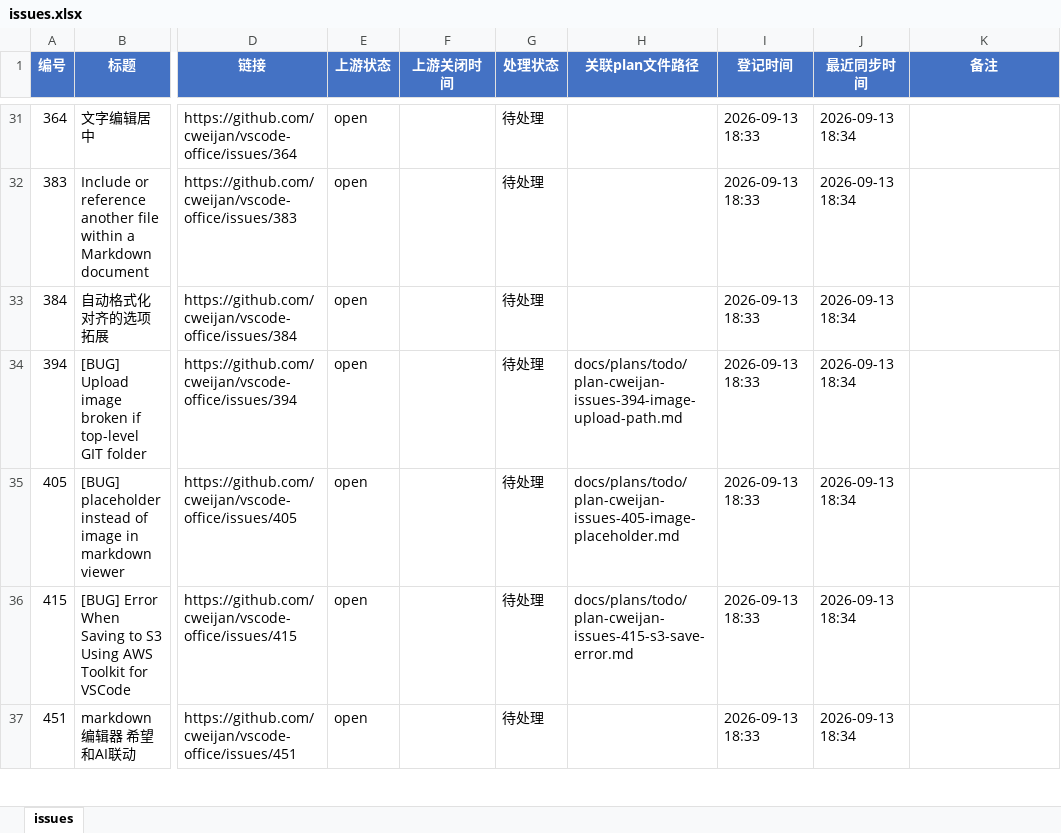
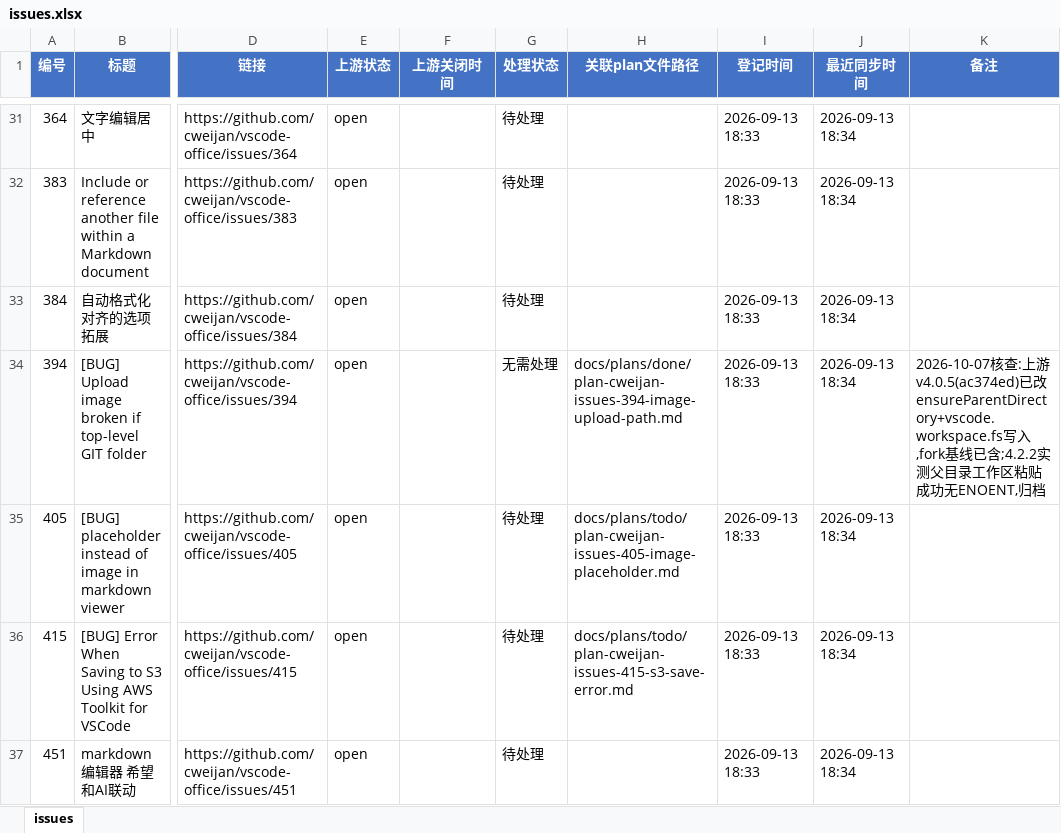
Before and after one commit to Machaing/vscode-office, an Excel workbook: docs/issues/cweijan-issues/issues.xlsx, sheet issues, drawn as a sheet; only a part is shown, gaps mark what is left out; values as stored, in another font and other column widths than the file's, no borders; the diff names each change by its address in the sheet, - before the commit and + after, or states it on an @@ line.

```diff
--- a/docs/issues/cweijan-issues/issues.xlsx (sheet issues)
+++ b/docs/issues/cweijan-issues/issues.xlsx (sheet issues)
-G34 (处理状态): 待处理
+G34 (处理状态): 无需处理
-H34 (关联plan文件路径): docs/plans/todo/plan-cweijan-issues-394-image-upload-path.md
+H34 (关联plan文件路径): docs/plans/done/plan-cweijan-issues-394-image-upload-path.md
-K34 (备注): (empty)
+K34 (备注): 2026-10-07核查:上游v4.0.5(ac374ed)已改ensureParentDirectory+vscode.workspace.fs写入,fork基线已含;4.2.2实测父目录工作区粘贴成功无ENOENT,归档
```
Also changed, not shown: 3 other files.
